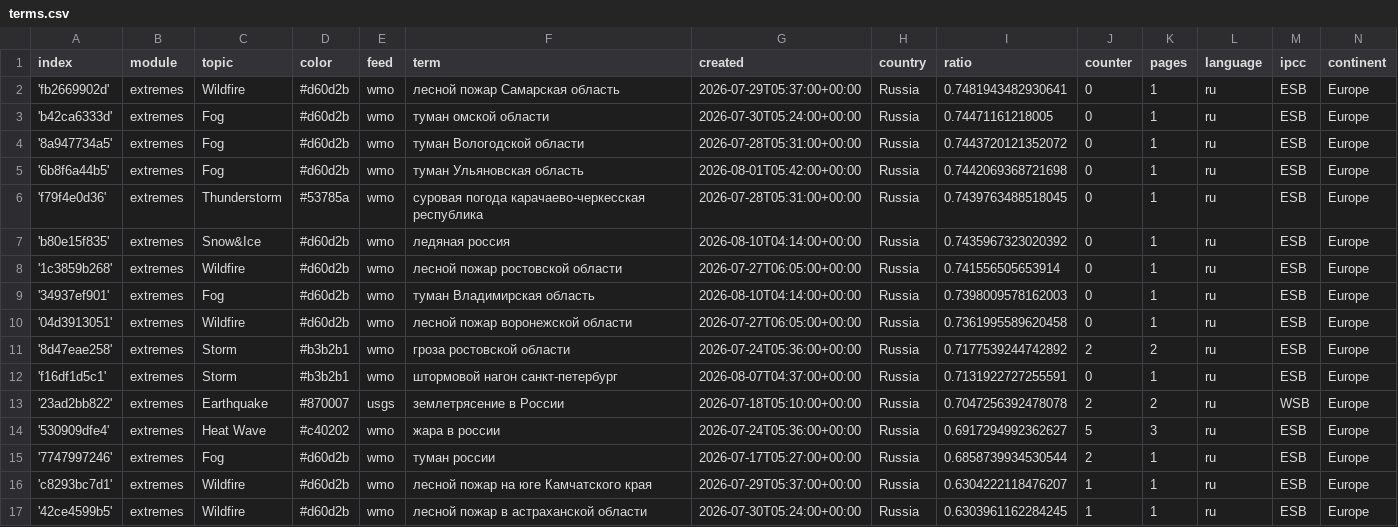
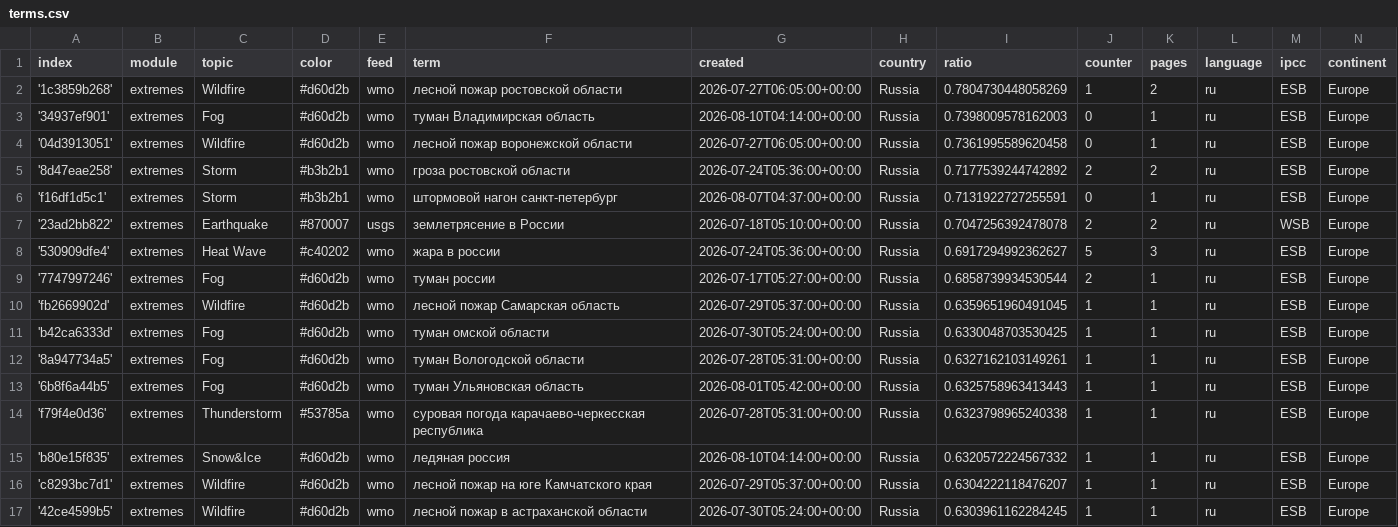
Before and after one commit to Leoniews/russianExtremes, a CSV file: terms.csv, drawn as a sheet; only a part is shown.

Commit message:
Commit from GitHub Actions (harvest:0.0)

```diff
--- a/terms.csv
+++ b/terms.csv
@@ -1,9 +1,3 @@
 index,module,topic,color,feed,term,created,country,ratio,counter,pages,language,ipcc,continent
-'fb2669902d',extremes,Wildfire,#d60d2b,wmo,лесной пожар Самарская область,2026-07-29T05:37:00+00:00,Russia,0.7481943482930641,0,1,ru,ESB,Europe
-'b42ca6333d',extremes,Fog,#d60d2b,wmo,туман омской области,2026-07-30T05:24:00+00:00,Russia,0.74471161218005,0,1,ru,ESB,Europe
-'8a947734a5',extremes,Fog,#d60d2b,wmo,туман Вологодской области,2026-07-28T05:31:00+00:00,Russia,0.7443720121352072,0,1,ru,ESB,Europe
-'6b8f6a44b5',extremes,Fog,#d60d2b,wmo,туман Ульяновская область,2026-08-01T05:42:00+00:00,Russia,0.7442069368721698,0,1,ru,ESB,Europe
-'f79f4e0d36',extremes,Thunderstorm,#53785a,wmo,суровая погода карачаево-черкесская республика,2026-07-28T05:31:00+00:00,Russia,0.7439763488518045,0,1,ru,ESB,Europe
-'b80e15f835',extremes,Snow&Ice,#d60d2b,wmo,ледяная россия,2026-08-10T04:14:00+00:00,Russia,0.7435967323020392,0,1,ru,ESB,Europe
-'1c3859b268',extremes,Wildfire,#d60d2b,wmo,лесной пожар ростовской области,2026-07-27T06:05:00+00:00,Russia,0.741556505653914,0,1,ru,ESB,Europe
+'1c3859b268',extremes,Wildfire,#d60d2b,wmo,лесной пожар ростовской области,2026-07-27T06:05:00+00:00,Russia,0.7804730448058269,1,2,ru,ESB,Europe
 '34937ef901',extremes,Fog,#d60d2b,wmo,туман Владимирская область,2026-08-10T04:14:00+00:00,Russia,0.7398009578162003,0,1,ru,ESB,Europe
@@ -15,2 +9,8 @@ index,module,topic,color,feed,term,created,country,ratio,counter,pages,language,
 '7747997246',extremes,Fog,#d60d2b,wmo,туман россии,2026-07-17T05:27:00+00:00,Russia,0.6858739934530544,2,1,ru,ESB,Europe
+'fb2669902d',extremes,Wildfire,#d60d2b,wmo,лесной пожар Самарская область,2026-07-29T05:37:00+00:00,Russia,0.6359651960491045,1,1,ru,ESB,Europe
+'b42ca6333d',extremes,Fog,#d60d2b,wmo,туман омской области,2026-07-30T05:24:00+00:00,Russia,0.6330048703530425,1,1,ru,ESB,Europe
+'8a947734a5',extremes,Fog,#d60d2b,wmo,туман Вологодской области,2026-07-28T05:31:00+00:00,Russia,0.6327162103149261,1,1,ru,ESB,Europe
+'6b8f6a44b5',extremes,Fog,#d60d2b,wmo,туман Ульяновская область,2026-08-01T05:42:00+00:00,Russia,0.6325758963413443,1,1,ru,ESB,Europe
+'f79f4e0d36',extremes,Thunderstorm,#53785a,wmo,суровая погода карачаево-черкесская республика,2026-07-28T05:31:00+00:00,Russia,0.6323798965240338,1,1,ru,ESB,Europe
+'b80e15f835',extremes,Snow&Ice,#d60d2b,wmo,ледяная россия,2026-08-10T04:14:00+00:00,Russia,0.6320572224567332,1,1,ru,ESB,Europe
 'c8293bc7d1',extremes,Wildfire,#d60d2b,wmo,лесной пожар на юге Камчатского края,2026-07-29T05:37:00+00:00,Russia,0.6304222118476207,1,1,ru,ESB,Europe
```
